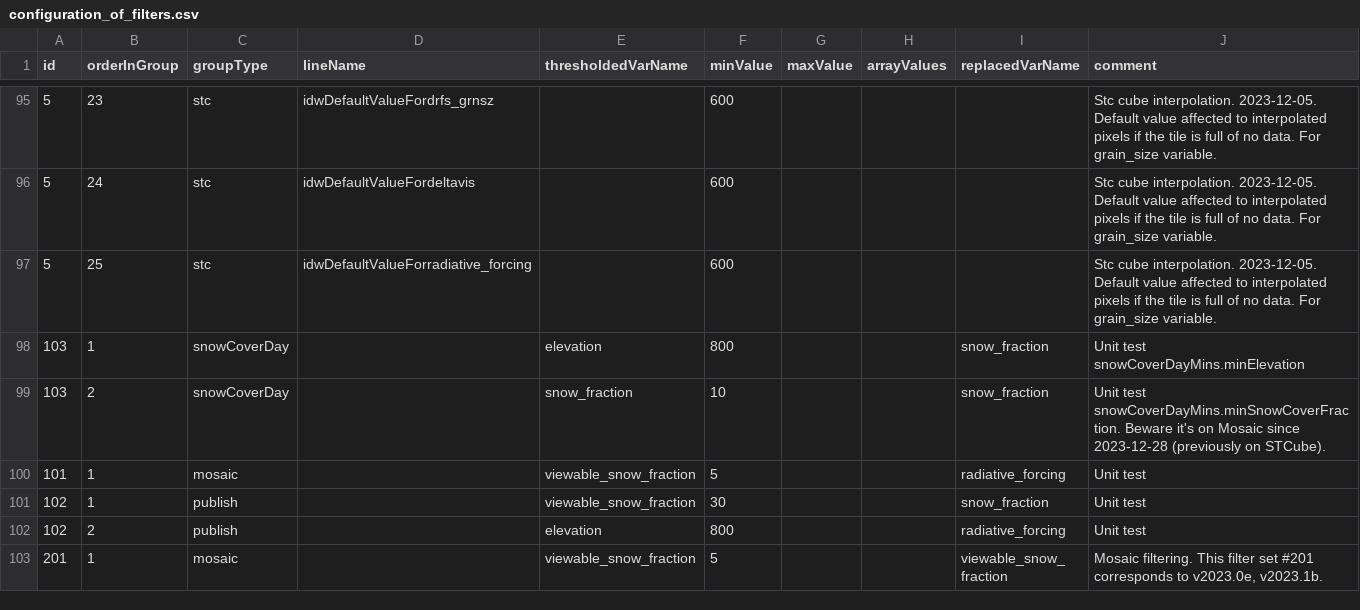
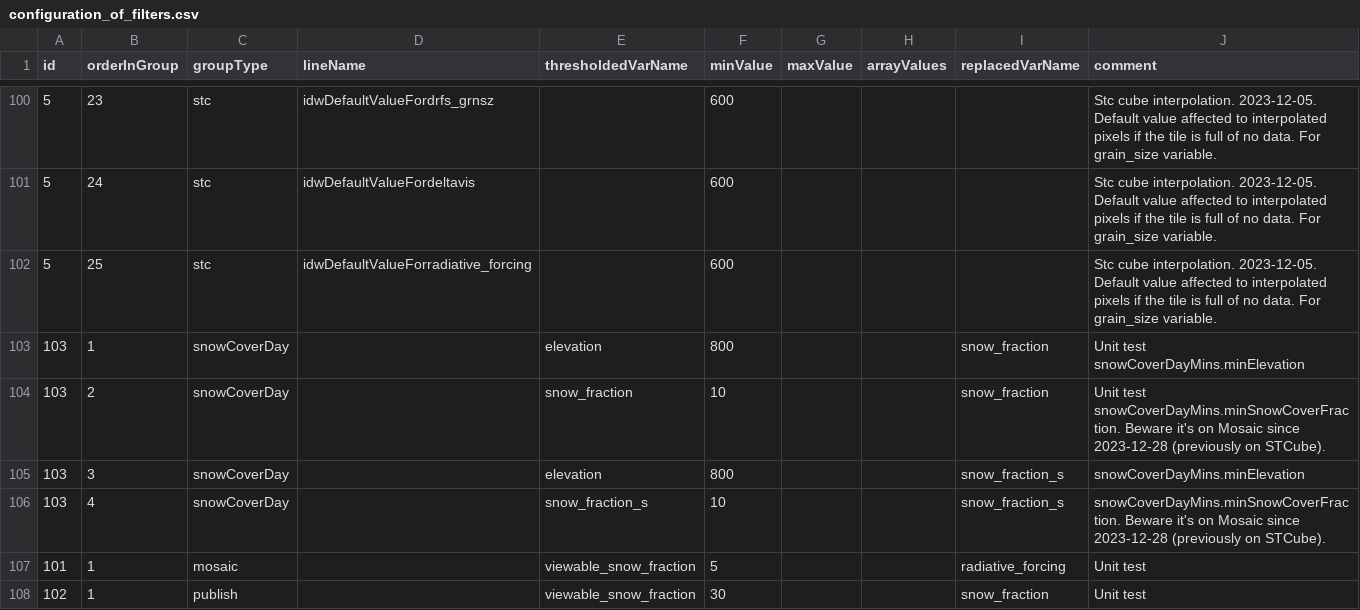
Before and after one commit to RittgerLabGroup/SPIRES_2025_0_1, a CSV file: tbx/conf/configuration_of_filters.csv, drawn as a sheet; only a part is shown, gaps mark what is left out; the shorter side is filled out with more unchanged rows; the diff covers the shown part only; the diff names each change by its address in the sheet, - before the commit and + after, or states it on an @@ line.

Commit message:
conf_filters: add mosaic and snowCoverDays filters for spires viewable_snow_fraction_s and  snow_fraction_s

```diff
--- a/tbx/conf/configuration_of_filters.csv
+++ b/tbx/conf/configuration_of_filters.csv
+row 105: 103 | 3 | snowCoverDay |  | elevation | 800 |  |  | snow_fraction_s | snowCoverDayMins.minElevation
+row 106: 103 | 4 | snowCoverDay |  | snow_fraction_s | 10 |  |  | snow_fraction_s | snowCoverDayMins.minSnowCoverFraction. Beware it's on Mosaic since 2023-12-28 (previously on STCube).
```
Also changed, not shown: 14 added rows elsewhere in this file.
